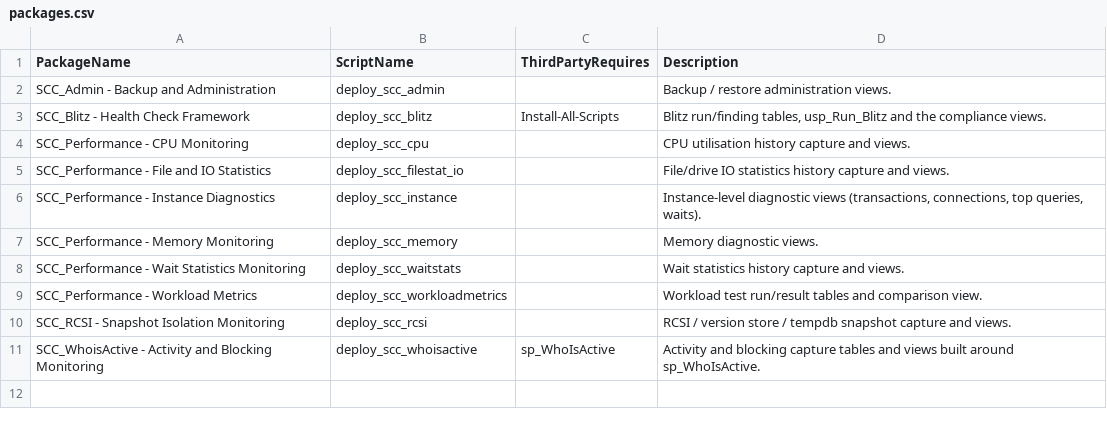
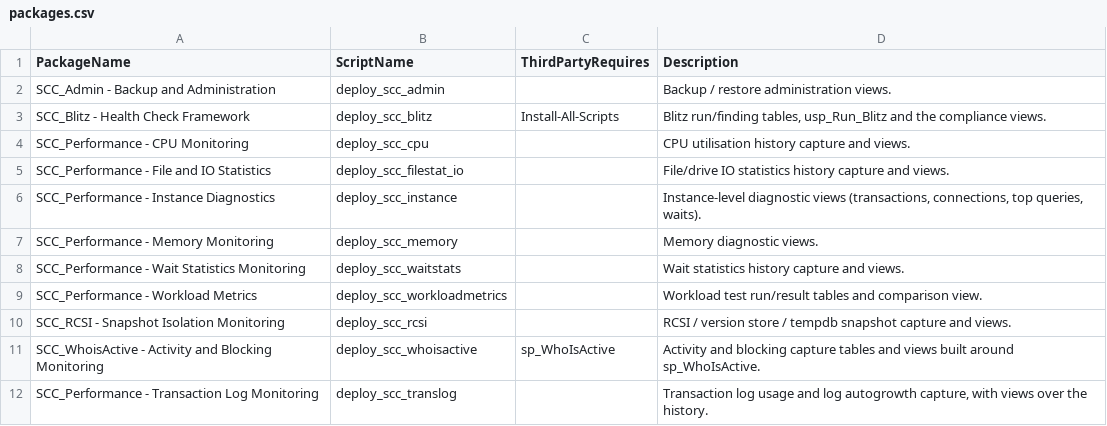
Before and after one commit to KellyMagnierSCC/dba-database_clone, a CSV file: 10_metadata/packages.csv, drawn as a sheet; the diff names each change by its address in the sheet, - before the commit and + after, or states it on an @@ line.

```diff
--- a/10_metadata/packages.csv
+++ b/10_metadata/packages.csv
+row 12: SCC_Performance - Transaction Log Monitoring | deploy_scc_translog |  | Transaction log usage and log autogrowth capture, with views over the history.
```
Also changed, not shown: 10_metadata/object_manifest.csv, 10_metadata/rename_map.csv, 11 other files.
